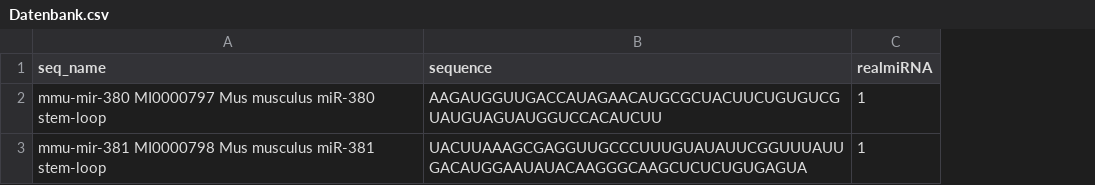
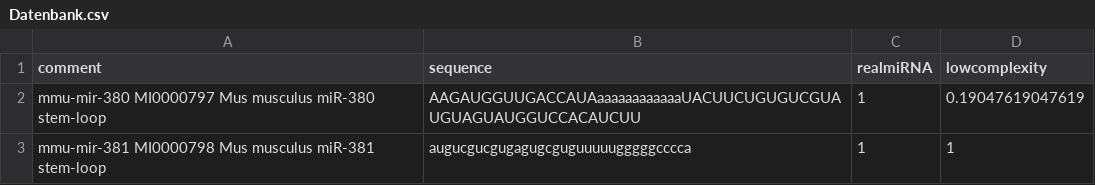
Before and after one commit to OstfriesenBI/PredmiRNA, a CSV file: scripts/fasta2csv/Datenbank.csv, drawn as a sheet; the diff names each change by its address in the sheet, - before the commit and + after, or states it on an @@ line.

```diff
--- a/scripts/fasta2csv/Datenbank.csv
+++ b/scripts/fasta2csv/Datenbank.csv
+column D (lowcomplexity), rows 2-3: 0.19047619047619 | 1
-A1: seq_name
+A1: comment
-B2 (sequence): AAGAUGGUUGACCAUAGAACAUGCGCUACUUCUGUGUCGUAUGUAGUAUGGUCCACAUCUU
+B2 (sequence): AAGAUGGUUGACCAUAaaaaaaaaaaaaUACUUCUGUGUCGUAUGUAGUAUGGUCCACAUCUU
-B3 (sequence): UACUUAAAGCGAGGUUGCCCUUUGUAUAUUCGGUUUAUUGACAUGGAAUAUACAAGGGCAAGCUCUCUGUGAGUA
+B3 (sequence): augucgucgugagugcguguuuuugggggcccca
```
Also changed, not shown: 10 other files.
